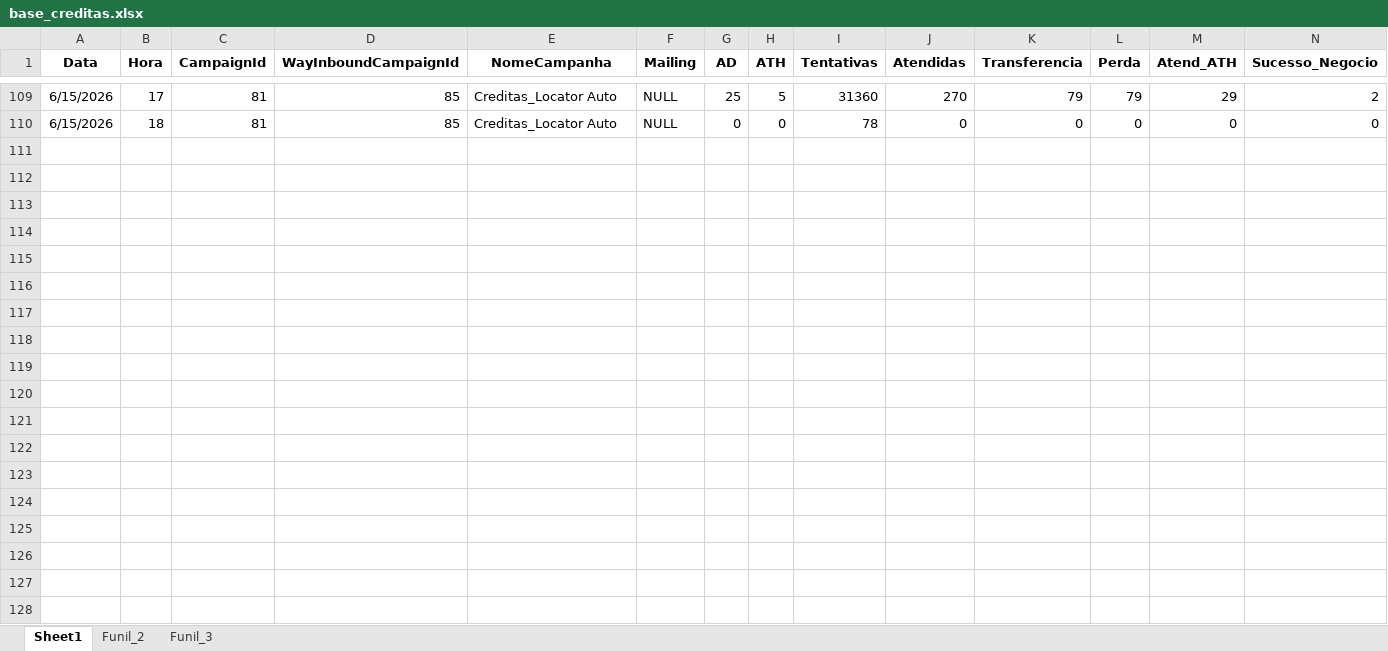
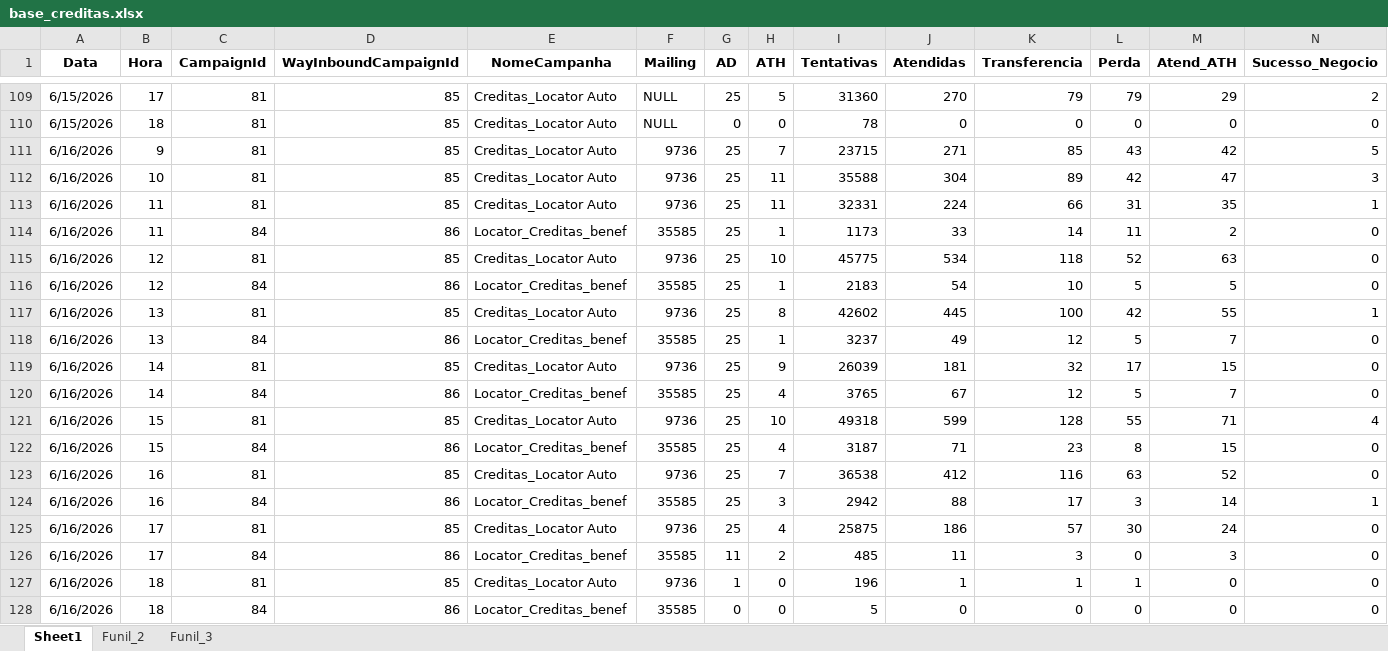
Before and after one commit to kikosouza159-afk/OSPDataCommandCenter, an Excel workbook: data/base_creditas.xlsx, sheet Sheet1, drawn as a sheet; only a part is shown, gaps mark what is left out; values as stored, in another font and other column widths than the file's, no borders; rows hold the shown columns only; the diff names each change by its address in the sheet, - before the commit and + after, or states it on an @@ line.

Commit message:
Add files via upload

```diff
--- a/data/base_creditas.xlsx (sheet Sheet1)
+++ b/data/base_creditas.xlsx (sheet Sheet1)
+row 111: 6/16/2026 | 9 | 81 | 85 | Creditas_Locator Auto | 9736 | 25 | 7 | 23715 | 271 | 85 | 43 | 42 | 5
+row 112: 6/16/2026 | 10 | 81 | 85 | Creditas_Locator Auto | 9736 | 25 | 11 | 35588 | 304 | 89 | 42 | 47 | 3
+row 113: 6/16/2026 | 11 | 81 | 85 | Creditas_Locator Auto | 9736 | 25 | 11 | 32331 | 224 | 66 | 31 | 35 | 1
+row 114: 6/16/2026 | 11 | 84 | 86 | Locator_Creditas_benef | 35585 | 25 | 1 | 1173 | 33 | 14 | 11 | 2 | 0
+row 115: 6/16/2026 | 12 | 81 | 85 | Creditas_Locator Auto | 9736 | 25 | 10 | 45775 | 534 | 118 | 52 | 63 | 0
+row 116: 6/16/2026 | 12 | 84 | 86 | Locator_Creditas_benef | 35585 | 25 | 1 | 2183 | 54 | 10 | 5 | 5 | 0
+row 117: 6/16/2026 | 13 | 81 | 85 | Creditas_Locator Auto | 9736 | 25 | 8 | 42602 | 445 | 100 | 42 | 55 | 1
+row 118: 6/16/2026 | 13 | 84 | 86 | Locator_Creditas_benef | 35585 | 25 | 1 | 3237 | 49 | 12 | 5 | 7 | 0
+row 119: 6/16/2026 | 14 | 81 | 85 | Creditas_Locator Auto | 9736 | 25 | 9 | 26039 | 181 | 32 | 17 | 15 | 0
+row 120: 6/16/2026 | 14 | 84 | 86 | Locator_Creditas_benef | 35585 | 25 | 4 | 3765 | 67 | 12 | 5 | 7 | 0
+row 121: 6/16/2026 | 15 | 81 | 85 | Creditas_Locator Auto | 9736 | 25 | 10 | 49318 | 599 | 128 | 55 | 71 | 4
+row 122: 6/16/2026 | 15 | 84 | 86 | Locator_Creditas_benef | 35585 | 25 | 4 | 3187 | 71 | 23 | 8 | 15 | 0
+row 123: 6/16/2026 | 16 | 81 | 85 | Creditas_Locator Auto | 9736 | 25 | 7 | 36538 | 412 | 116 | 63 | 52 | 0
+row 124: 6/16/2026 | 16 | 84 | 86 | Locator_Creditas_benef | 35585 | 25 | 3 | 2942 | 88 | 17 | 3 | 14 | 1
+row 125: 6/16/2026 | 17 | 81 | 85 | Creditas_Locator Auto | 9736 | 25 | 4 | 25875 | 186 | 57 | 30 | 24 | 0
+row 126: 6/16/2026 | 17 | 84 | 86 | Locator_Creditas_benef | 35585 | 11 | 2 | 485 | 11 | 3 | 0 | 3 | 0
+row 127: 6/16/2026 | 18 | 81 | 85 | Creditas_Locator Auto | 9736 | 1 | 0 | 196 | 1 | 1 | 1 | 0 | 0
+row 128: 6/16/2026 | 18 | 84 | 86 | Locator_Creditas_benef | 35585 | 0 | 0 | 5 | 0 | 0 | 0 | 0 | 0
```
